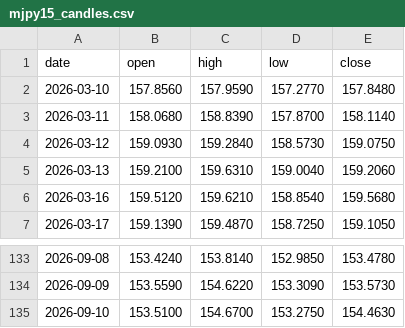
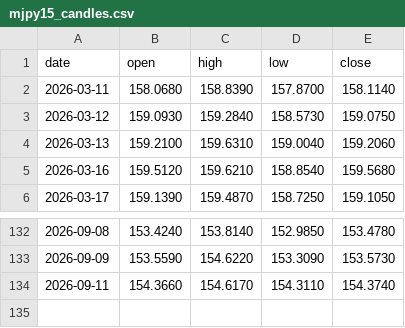
Before and after one commit to christianprimero926/btc-bot-panel, a CSV file: mjpy15_candles.csv, drawn as a sheet; only a part is shown, gaps mark what is left out; removed rows and columns are numbered as before the commit, all else as after; the diff names each change by its address in the sheet, - before the commit and + after, or states it on an @@ line.

Commit message:
data: actualiza panel [skip ci]

```diff
--- a/mjpy15_candles.csv
+++ b/mjpy15_candles.csv
-row 2: 2026-03-10 | 157.8560 | 157.9590 | 157.2770 | 157.8480
-row 135: 2026-09-10 | 153.5100 | 154.6700 | 153.2750 | 154.4630
+row 134: 2026-09-11 | 154.3660 | 154.6170 | 154.3110 | 154.3740
```
Also changed, not shown: equity_history.csv, eth_equity_history.csv, 25 other files.
